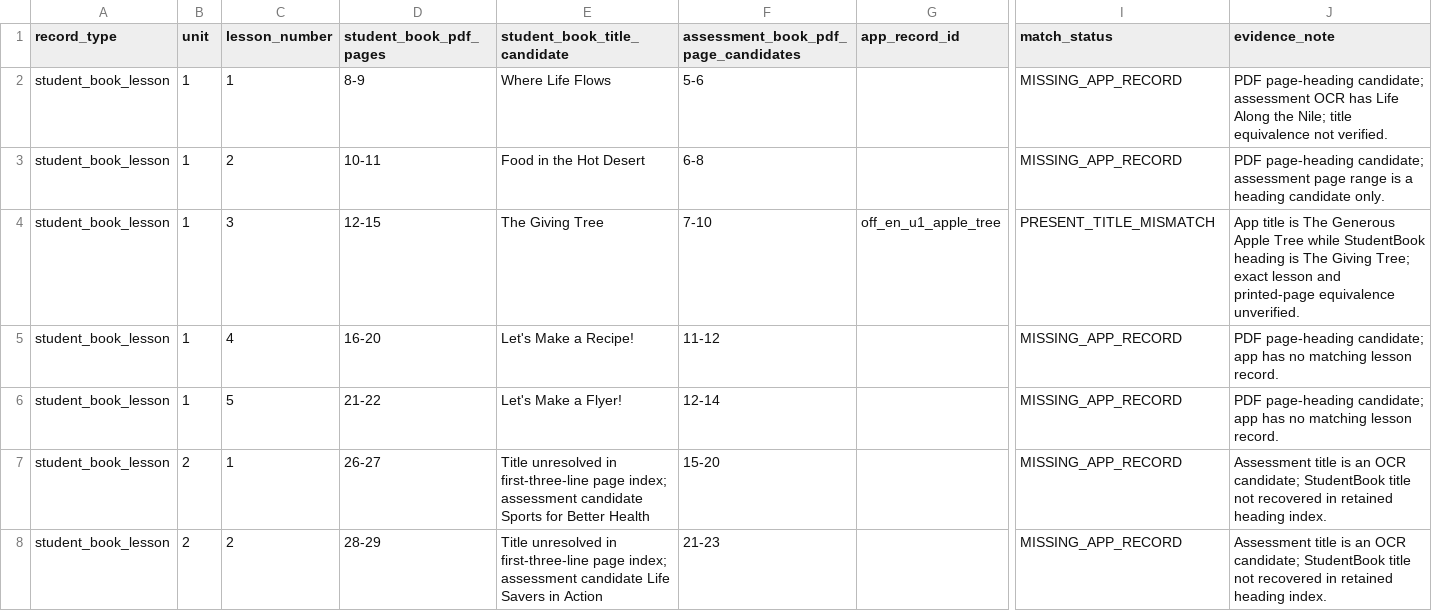
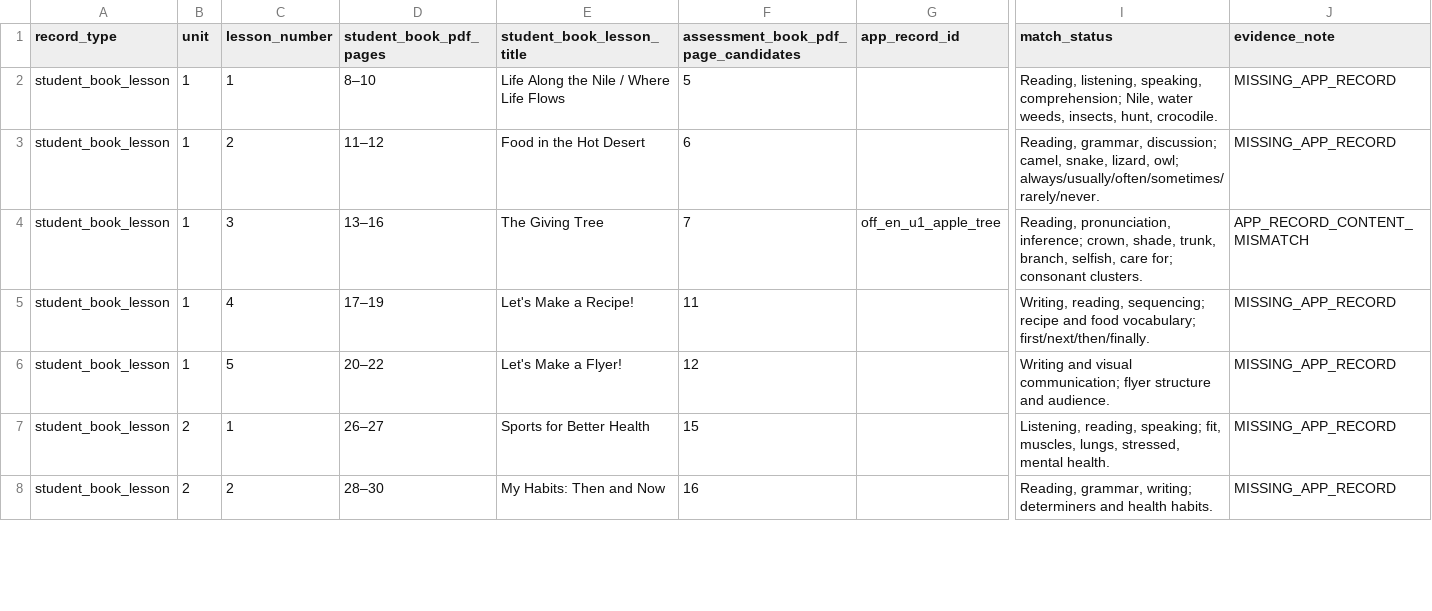
Before and after one commit to madnessgate44-debug/Amina, a CSV file: docs/audits/grade5-2026-2027/english-lesson-reconciliation.csv, drawn as a sheet; only a part is shown, gaps mark what is left out; the diff covers the shown part only; the diff names each change by its address in the sheet, - before the commit and + after, or states it on an @@ line.

Commit message:
Reconcile all 26 English StudentBook lessons and assessment pages

```diff
--- a/docs/audits/grade5-2026-2027/english-lesson-reconciliation.csv
+++ b/docs/audits/grade5-2026-2027/english-lesson-reconciliation.csv
-E1: student_book_title_candidate
+E1: student_book_lesson_title
-D2 (student_book_pdf_pages): 8-9
+D2 (student_book_pdf_pages): 8–10
-E2 (student_book_lesson_title): Where Life Flows
+E2 (student_book_lesson_title): Life Along the Nile / Where Life Flows
-F2: 5-6
+F2: 5
-I2 (match_status): MISSING_APP_RECORD
+I2 (match_status): Reading, listening, speaking, comprehension; Nile, water weeds, insects, hunt, crocodile.
-J2 (evidence_note): PDF page-heading candidate; assessment OCR has Life Along the Nile; title equivalence not verified.
+J2 (evidence_note): MISSING_APP_RECORD
-D3 (student_book_pdf_pages): 10-11
+D3 (student_book_pdf_pages): 11–12
-F3: 6-8
+F3: 6
-I3 (match_status): MISSING_APP_RECORD
+I3 (match_status): Reading, grammar, discussion; camel, snake, lizard, owl; always/usually/often/sometimes/rarely/never.
-J3 (evidence_note): PDF page-heading candidate; assessment page range is a heading candidate only.
+J3 (evidence_note): MISSING_APP_RECORD
-D4 (student_book_pdf_pages): 12-15
+D4 (student_book_pdf_pages): 13–16
-F4: 7-10
+F4: 7
-I4 (match_status): PRESENT_TITLE_MISMATCH
+I4 (match_status): Reading, pronunciation, inference; crown, shade, trunk, branch, selfish, care for; consonant clusters.
-J4 (evidence_note): App title is The Generous Apple Tree while StudentBook heading is The Giving Tree; exact lesson and printed-page equivalence unverified.
+J4 (evidence_note): APP_RECORD_CONTENT_MISMATCH
-D5 (student_book_pdf_pages): 16-20
+D5 (student_book_pdf_pages): 17–19
-F5: 11-12
+F5: 11
-I5 (match_status): MISSING_APP_RECORD
+I5 (match_status): Writing, reading, sequencing; recipe and food vocabulary; first/next/then/finally.
-J5:J6 (evidence_note): PDF page-heading candidate; app has no matching lesson record.
+J5:J6 (evidence_note): MISSING_APP_RECORD
-D6 (student_book_pdf_pages): 21-22
+D6 (student_book_pdf_pages): 20–22
-F6: 12-14
+F6: 12
-I6 (match_status): MISSING_APP_RECORD
+I6 (match_status): Writing and visual communication; flyer structure and audience.
-D7 (student_book_pdf_pages): 26-27
+D7 (student_book_pdf_pages): 26–27
-E7 (student_book_lesson_title): Title unresolved in first-three-line page index; assessment candidate Sports for…
+E7 (student_book_lesson_title): Sports for…
-F7: 15-20
+F7: 15
-I7 (match_status): MISSING_APP_RECORD
+I7 (match_status): Listening, reading, speaking; fit, muscles, lungs, stressed, mental health.
-J7:J8 (evidence_note): Assessment title is an OCR candidate; StudentBook title not recovered in retained heading index.
+J7:J8 (evidence_note): MISSING_APP_RECORD
-D8 (student_book_pdf_pages): 28-29
+D8 (student_book_pdf_pages): 28–30
-E8 (student_book_lesson_title): Title unresolved in first-three-line page index; assessment candidate Life Savers in Action
+E8 (student_book_lesson_title): My Habits: Then and Now
-F8: 21-23
+F8: 16
-I8 (match_status): MISSING_APP_RECORD
+I8 (match_status): Reading, grammar, writing; determiners and health habits.
```
Also changed, not shown: 5 added rows, 2 removed rows and 70 edited cells elsewhere in this file.
